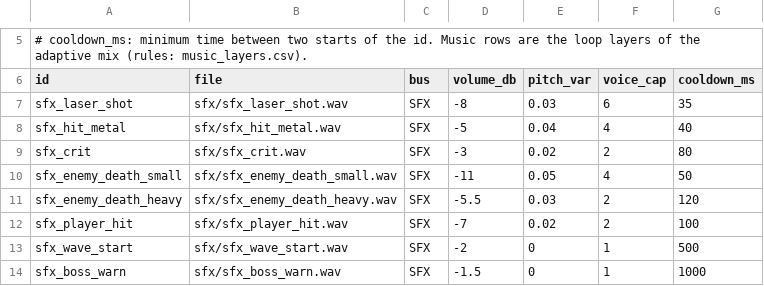
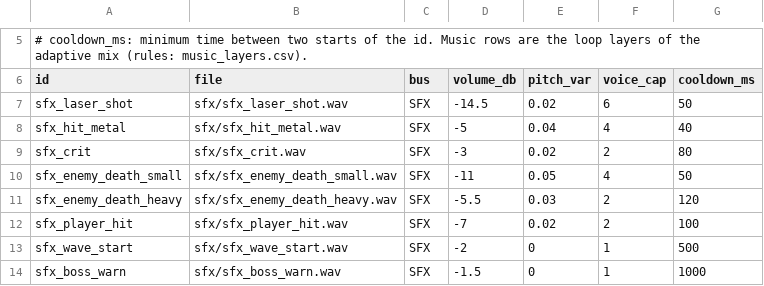
Before and after one commit to paimonsoror/iron-static, a CSV file: assets/audio/slots.csv, drawn as a sheet; only a part is shown, gaps mark what is left out.

```diff
--- a/assets/audio/slots.csv
+++ b/assets/audio/slots.csv
@@ -6,3 +6,3 @@
 id,file,bus,volume_db,pitch_var,voice_cap,cooldown_ms
-sfx_laser_shot,sfx/sfx_laser_shot.wav,SFX,-8,0.03,6,35
+sfx_laser_shot,sfx/sfx_laser_shot.wav,SFX,-14.5,0.02,6,50
 sfx_hit_metal,sfx/sfx_hit_metal.wav,SFX,-5,0.04,4,40
```
Also changed, not shown: 12 other files.
